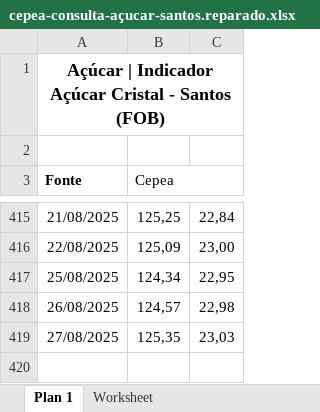
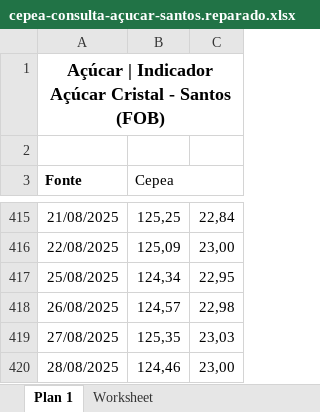
Before and after one commit to FiGuidastri/acompanhamento-cotacao, an Excel workbook: data/cepea-consulta-açucar-santos.reparado.xlsx, sheet Plan 1, drawn as a sheet; only a part is shown, gaps mark what is left out; values as stored, in another font and other column widths than the file's, no borders; the diff names each change by its address in the sheet, - before the commit and + after, or states it on an @@ line.

```diff
--- a/data/cepea-consulta-açucar-santos.reparado.xlsx (sheet Plan 1)
+++ b/data/cepea-consulta-açucar-santos.reparado.xlsx (sheet Plan 1)
+row 420: 28/08/2025 | 124,46 | 23,00
```
Also changed, not shown: data/cepea-consulta-café-arabica.reparado.xlsx, data/cepea-consulta-etanol-diario-bovespa.reparado.xlsx, 18 other files.
